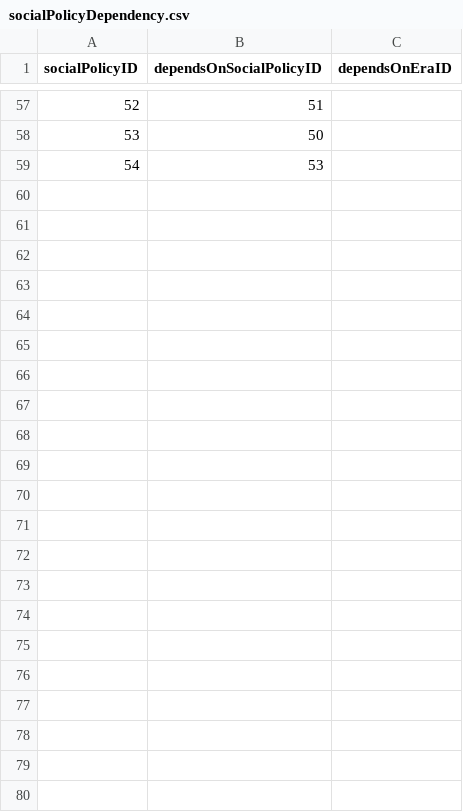
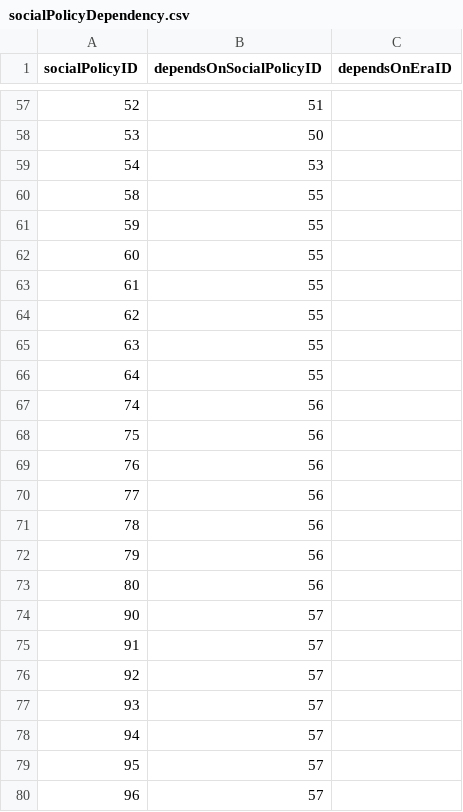
Before and after one commit to djarratt/civilization-data-science, a CSV file: data/raw/socialPolicyDependency.csv, drawn as a sheet; only a part is shown, gaps mark what is left out.

```diff
--- a/data/raw/socialPolicyDependency.csv
+++ b/data/raw/socialPolicyDependency.csv
@@ -59 +59,22 @@
 54,53,
+58,55,
+59,55,
+60,55,
+61,55,
+62,55,
+63,55,
+64,55,
+74,56,
+75,56,
+76,56,
+77,56,
+78,56,
+79,56,
+80,56,
+90,57,
+91,57,
+92,57,
+93,57,
+94,57,
+95,57,
+96,57,
```
Also changed, not shown: data/raw/buildable.csv, data/raw/socialPolicy.csv, 1 other file.
